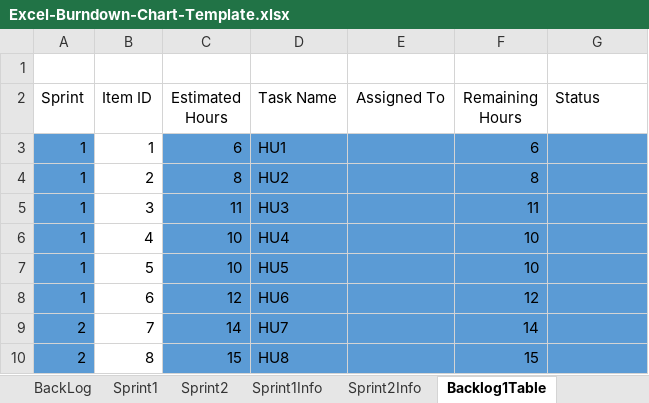
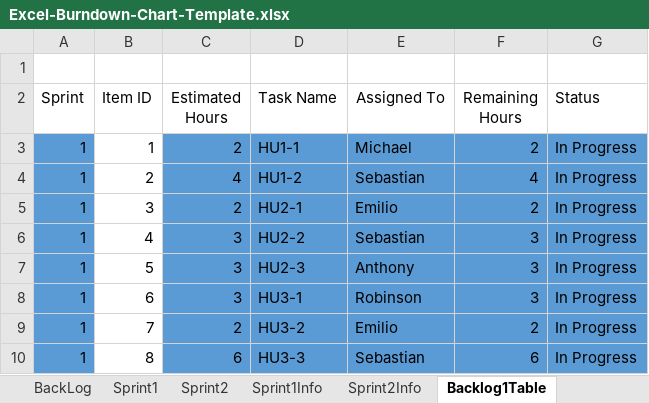
Before and after one commit to sebastiandavidfalconi/proyectometodologia7342, an Excel workbook: Excel-Burndown-Chart-Template.xlsx, sheet Backlog1Table, drawn as a sheet; only a part is shown; values as stored, in another font and other column widths than the file's, no borders; table styles not drawn; the diff covers the shown part only; the diff names each change by its address in the sheet, - before the commit and + after, or states it on an @@ line.

Commit message:
Se designaron y corrigieron los nombres y tiempos estimados en el burndonw1table

```diff
--- a/Excel-Burndown-Chart-Template.xlsx (sheet Backlog1Table)
+++ b/Excel-Burndown-Chart-Template.xlsx (sheet Backlog1Table)
-C3 (Estimated Hours): 6
+C3 (Estimated Hours): 2
-D3 (Task Name): HU1
+D3 (Task Name): HU1-1
-E3 (Assigned To): (empty)
+E3 (Assigned To): Michael
-F3 (Remaining Hours): 6
+F3 (Remaining Hours): 2
-G3:G10 (Status): (empty)
+G3:G10 (Status): In Progress
-C4 (Estimated Hours): 8
+C4 (Estimated Hours): 4
-D4 (Task Name): HU2
+D4 (Task Name): HU1-2
-E4 (Assigned To): (empty)
+E4 (Assigned To): Sebastian
-F4 (Remaining Hours): 8
+F4 (Remaining Hours): 4
-C5 (Estimated Hours): 11
+C5 (Estimated Hours): 2
-D5 (Task Name): HU3
+D5 (Task Name): HU2-1
-E5 (Assigned To): (empty)
+E5 (Assigned To): Emilio
-F5 (Remaining Hours): 11
+F5 (Remaining Hours): 2
-C6:C7 (Estimated Hours): 10
+C6:C7 (Estimated Hours): 3
-D6 (Task Name): HU4
+D6 (Task Name): HU2-2
-E6 (Assigned To): (empty)
+E6 (Assigned To): Sebastian
-F6:F7 (Remaining Hours): 10
+F6:F7 (Remaining Hours): 3
-D7 (Task Name): HU5
+D7 (Task Name): HU2-3
-E7 (Assigned To): (empty)
+E7 (Assigned To): Anthony
-C8 (Estimated Hours): 12
+C8 (Estimated Hours): 3
-D8 (Task Name): HU6
+D8 (Task Name): HU3-1
-E8 (Assigned To): (empty)
+E8 (Assigned To): Robinson
-F8 (Remaining Hours): 12
+F8 (Remaining Hours): 3
-A9:A10 (Sprint): 2
+A9:A10 (Sprint): 1
-C9 (Estimated Hours): 14
+C9 (Estimated Hours): 2
-D9 (Task Name): HU7
+D9 (Task Name): HU3-2
-E9 (Assigned To): (empty)
+E9 (Assigned To): Emilio
-F9 (Remaining Hours): 14
+F9 (Remaining Hours): 2
-C10 (Estimated Hours): 15
+C10 (Estimated Hours): 6
-D10 (Task Name): HU8
+D10 (Task Name): HU3-3
-E10 (Assigned To): (empty)
+E10 (Assigned To): Sebastian
-F10 (Remaining Hours): 15
+F10 (Remaining Hours): 6
```
Also changed, not shown: 4 added rows, 1 removed row and 16 edited cells elsewhere in this sheet, sheet BurnDown1Table, sheet BurnDown2Table, sheet Sprint2, sheet Sprint1Info, sheet Sprint2Info, charts or pictures.
